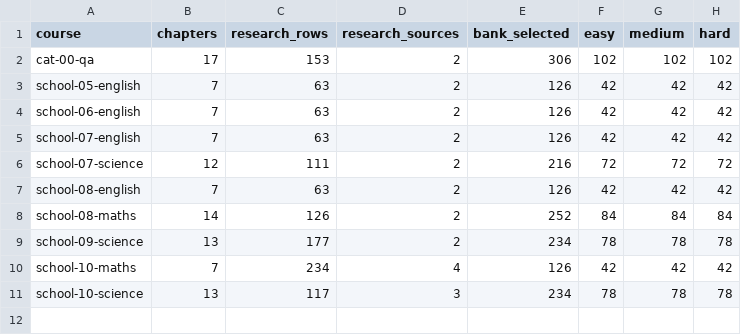
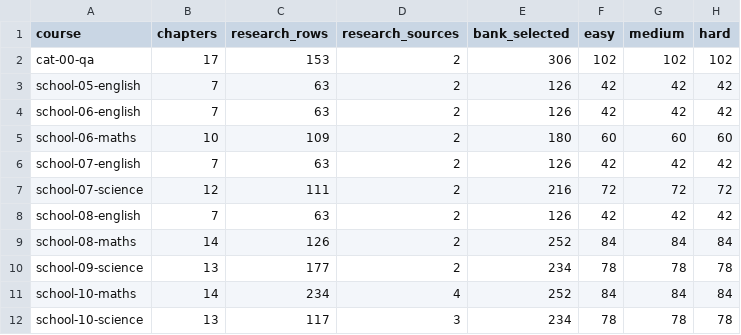
Before and after one commit to solidsforyou/moneymoments-media, a CSV file: content/arena/sheets/summary.csv, drawn as a sheet.

```diff
--- a/content/arena/sheets/summary.csv
+++ b/content/arena/sheets/summary.csv
@@ -4,2 +4,3 @@ school-05-english,7,63,2,126,42,42,42
 school-06-english,7,63,2,126,42,42,42
+school-06-maths,10,109,2,180,60,60,60
 school-07-english,7,63,2,126,42,42,42
@@ -9,3 +10,3 @@ school-08-maths,14,126,2,252,84,84,84
 school-09-science,13,177,2,234,78,78,78
-school-10-maths,7,234,4,126,42,42,42
+school-10-maths,14,234,4,252,84,84,84
 school-10-science,13,117,3,234,78,78,78
```
Also changed, not shown: content/arena/sheets/sources.csv, 14 other files.
